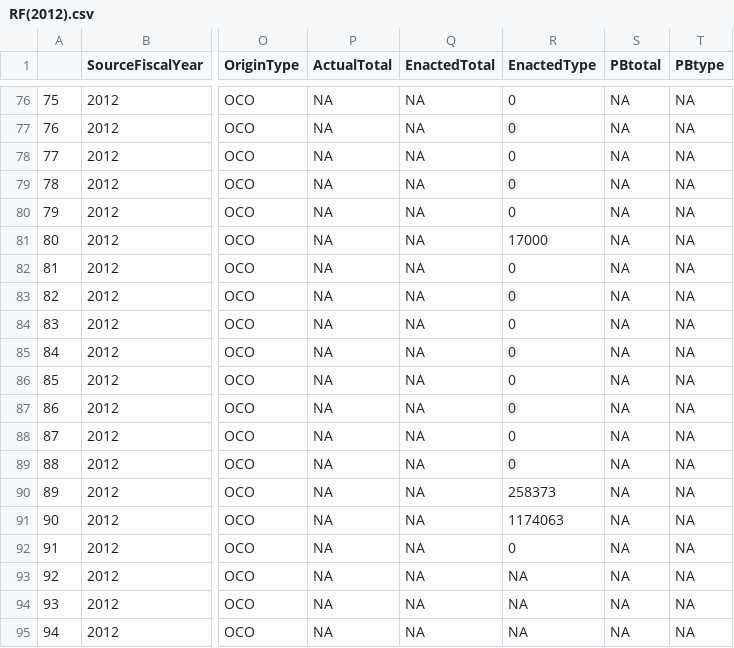
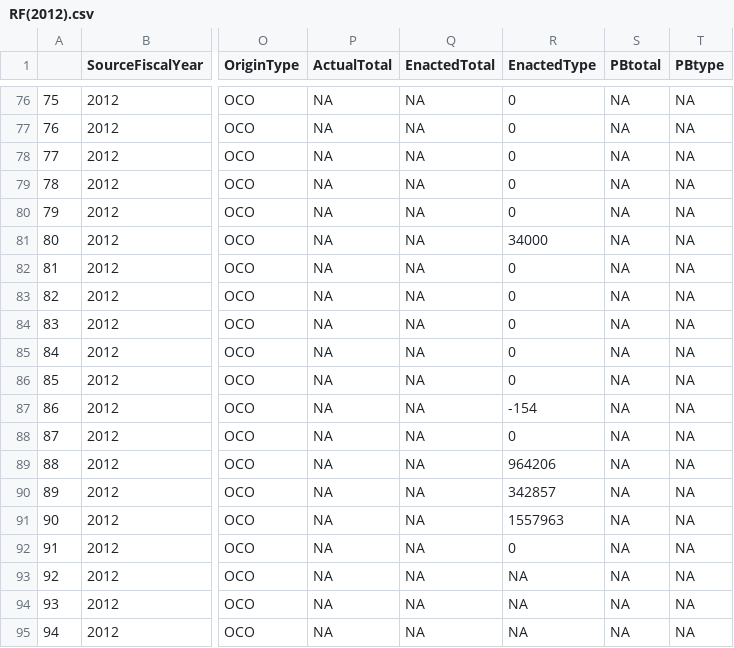
Before and after one commit to CSISdefense/Crisis-Funding, a CSV file: Data/FY2012/Output/RF(2012).csv, drawn as a sheet; only a part is shown, gaps mark what is left out; the diff covers the shown part only; the diff names each change by its address in the sheet, - before the commit and + after, or states it on an @@ line.

```diff
--- a/Data/FY2012/Output/RF(2012).csv
+++ b/Data/FY2012/Output/RF(2012).csv
-R81 (EnactedType): 17000
+R81 (EnactedType): 34000
-R87 (EnactedType): 0
+R87 (EnactedType): -154
-R89 (EnactedType): 0
+R89 (EnactedType): 964206
-R90 (EnactedType): 258373
+R90 (EnactedType): 342857
-R91 (EnactedType): 1174063
+R91 (EnactedType): 1557963
```
Also changed, not shown: 38 edited cells elsewhere in this file, Data/FY2013/Output/RF(2013).csv, Data/FY2014/Output/RF(2014).csv, 1 other file.
